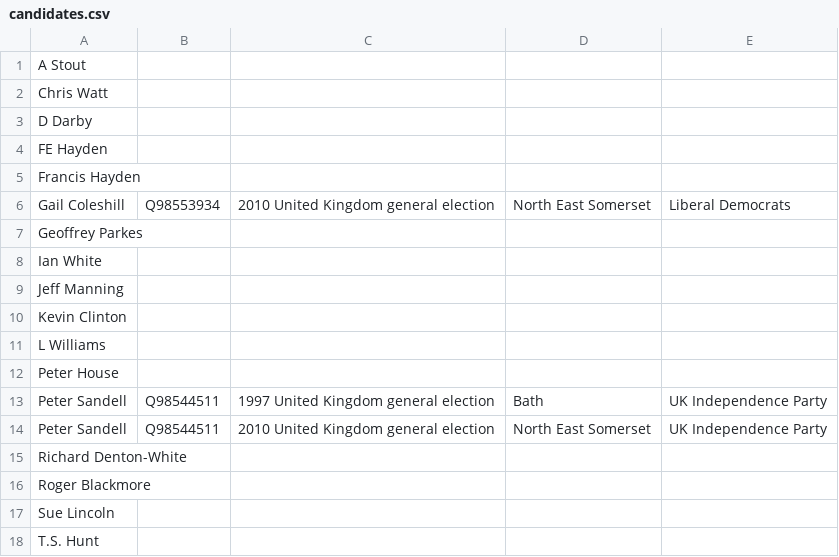
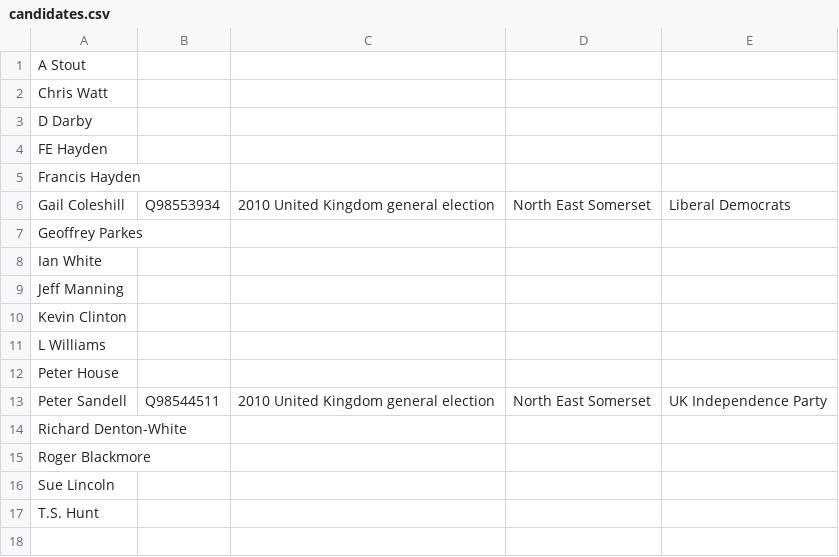
Before and after one commit to tmtmtmtm/wansdyke-elections-wikipedia, a CSV file: candidates.csv, drawn as a sheet.

Commit message:
Remove unwanted reconciliations

```diff
--- a/candidates.csv
+++ b/candidates.csv
@@ -12,3 +12,2 @@
 "Peter House",,,,
-"Peter Sandell","Q98544511","1997 United Kingdom general election","Bath","UK Independence Party"
 "Peter Sandell","Q98544511","2010 United Kingdom general election","North East Somerset","UK Independence Party"
```
